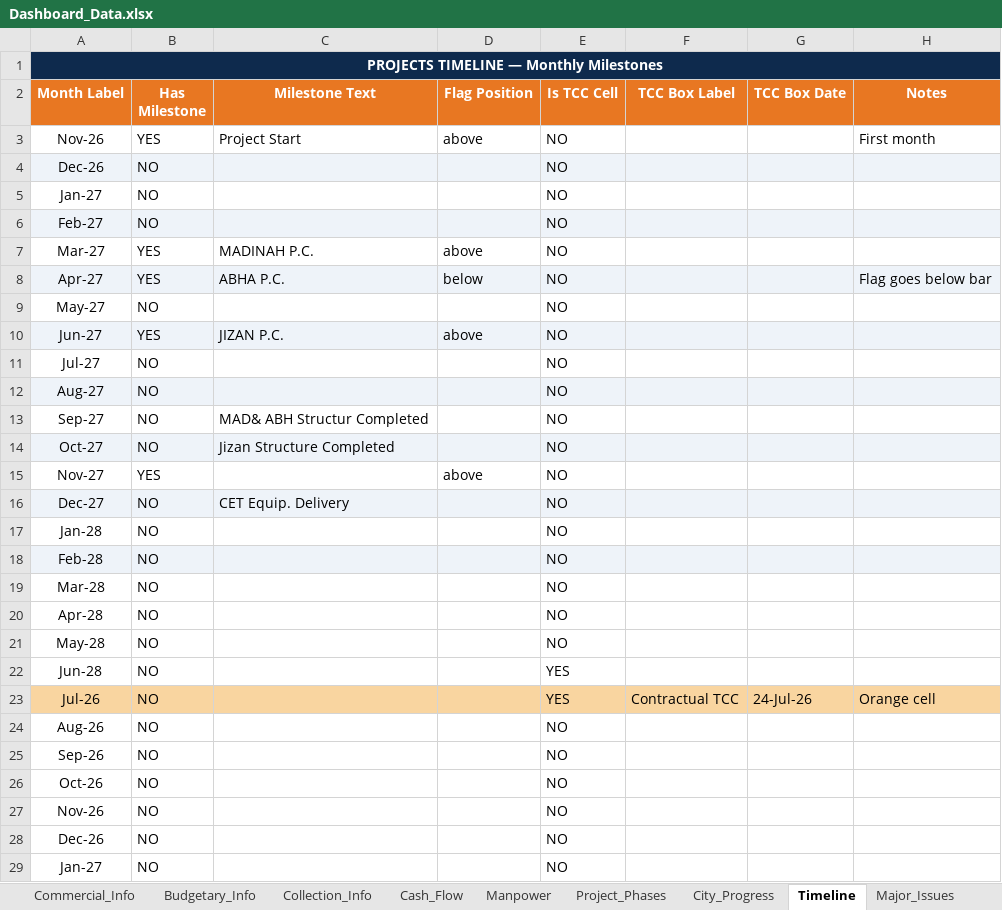
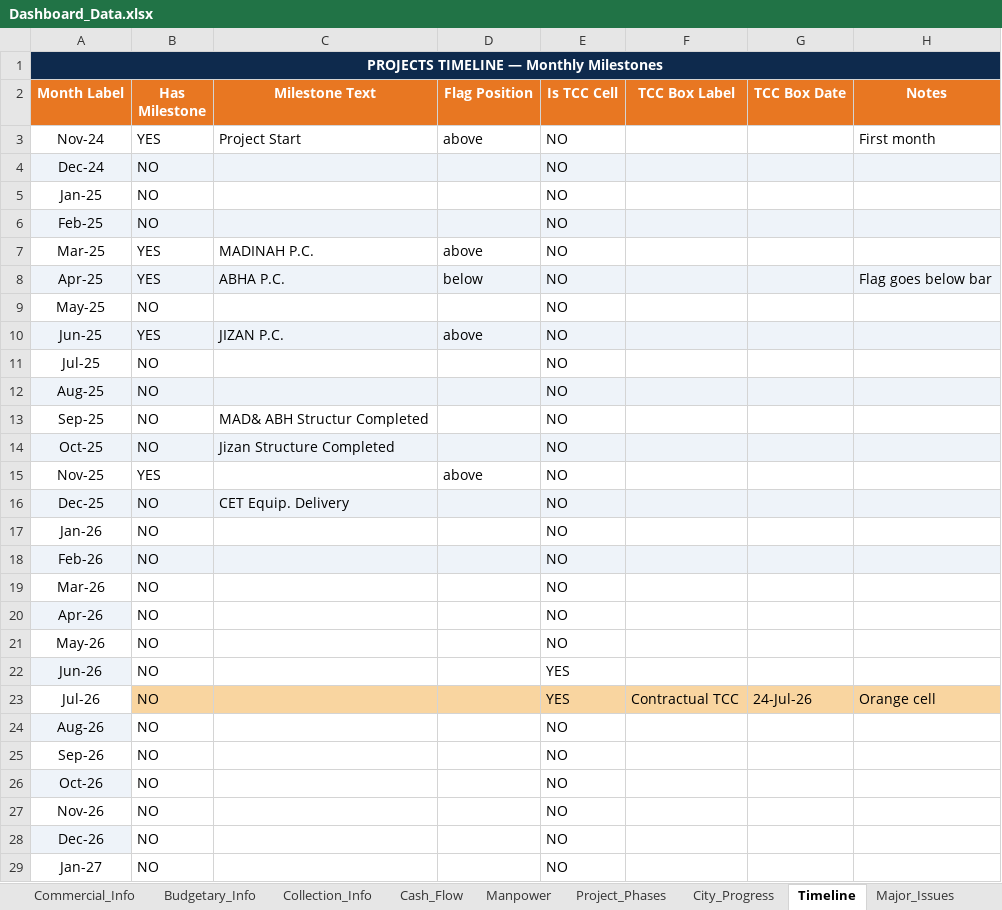
Before and after one commit to project-planning-dashboard/SDCC-Dashboard, an Excel workbook: Dashboard_Data.xlsx, sheet Timeline, drawn as a sheet; only a part is shown; values as stored, in another font and other column widths than the file's, no borders; the diff covers the shown part only; the diff names each change by its address in the sheet, - before the commit and + after, or states it on an @@ line.

Commit message:
Add files via upload

```diff
--- a/Dashboard_Data.xlsx (sheet Timeline)
+++ b/Dashboard_Data.xlsx (sheet Timeline)
-A3 (Month Label): Nov-26
+A3 (Month Label): Nov-24
-A4 (Month Label): Dec-26
+A4 (Month Label): Dec-24
-A5 (Month Label): Jan-27
+A5 (Month Label): Jan-25
-A6 (Month Label): Feb-27
+A6 (Month Label): Feb-25
-A7 (Month Label): Mar-27
+A7 (Month Label): Mar-25
-A8 (Month Label): Apr-27
+A8 (Month Label): Apr-25
-A9 (Month Label): May-27
+A9 (Month Label): May-25
-A10 (Month Label): Jun-27
+A10 (Month Label): Jun-25
-A11 (Month Label): Jul-27
+A11 (Month Label): Jul-25
-A12 (Month Label): Aug-27
+A12 (Month Label): Aug-25
-A13 (Month Label): Sep-27
+A13 (Month Label): Sep-25
-A14 (Month Label): Oct-27
+A14 (Month Label): Oct-25
-A15 (Month Label): Nov-27
+A15 (Month Label): Nov-25
-A16 (Month Label): Dec-27
+A16 (Month Label): Dec-25
-A17 (Month Label): Jan-28
+A17 (Month Label): Jan-26
-A18 (Month Label): Feb-28
+A18 (Month Label): Feb-26
-A19 (Month Label): Mar-28
+A19 (Month Label): Mar-26
-A20 (Month Label): Apr-28
+A20 (Month Label): Apr-26
-A20 fill: none
+A20 fill: #EEF3F9
-A21 (Month Label): May-28
+A21 (Month Label): May-26
-A22 (Month Label): Jun-28
+A22 (Month Label): Jun-26
-A22 fill: none
+A22 fill: #EEF3F9
-A23 fill: #F9D5A0
+A23 fill: none
-A24 fill: none
+A24 fill: #EEF3F9
-A26 fill: none
+A26 fill: #EEF3F9
-A28 fill: none
+A28 fill: #EEF3F9
```
Also changed, not shown: cell formats elsewhere in this sheet.
